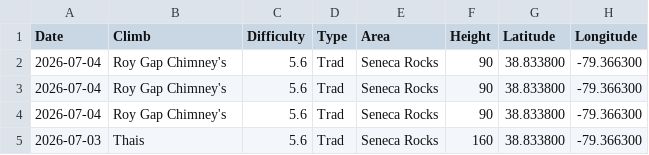
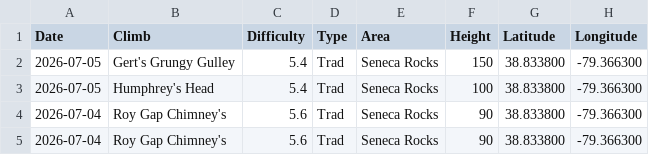
Before and after one commit to achiquit/ticks-db, a CSV file: data/climb-locs-heat.csv, drawn as a sheet; only a part is shown; the shorter side is filled out with more unchanged rows.

```diff
--- a/data/climb-locs-heat.csv
+++ b/data/climb-locs-heat.csv
@@ -1,2 +1,4 @@
 Date,Climb,Difficulty,Type,Area,Height,Latitude,Longitude
+2026-07-05,"Gert's Grungy Gulley",5.4,Trad,"Seneca Rocks",150,38.833800," -79.366300"
+2026-07-05,"Humphrey's Head",5.4,Trad,"Seneca Rocks",100,38.833800," -79.366300"
 2026-07-04,"Roy Gap Chimney's",5.6,Trad,"Seneca Rocks",90,38.833800," -79.366300"
```
Also changed, not shown: data/grades-by-success-and-style.csv, data/grades_by_date.csv, 6 other files.
